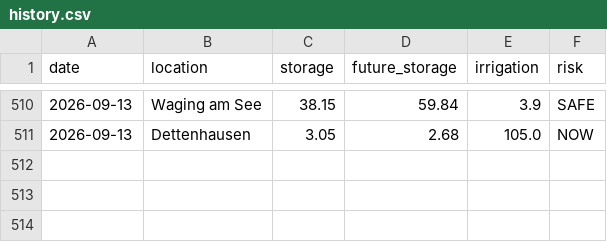
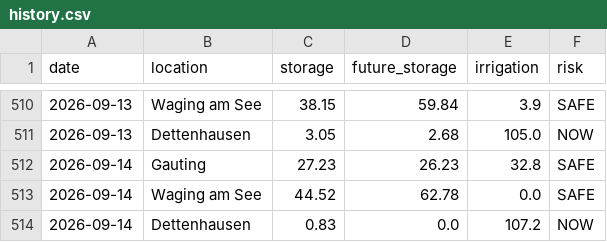
Before and after one commit to molitor76-creator/tree-drought-monitor, a CSV file: data/history.csv, drawn as a sheet; only a part is shown, gaps mark what is left out; the diff names each change by its address in the sheet, - before the commit and + after, or states it on an @@ line.

Commit message:
Automated update

```diff
--- a/data/history.csv
+++ b/data/history.csv
+row 512: 2026-09-14 | Gauting | 27.23 | 26.23 | 32.8 | SAFE
+row 513: 2026-09-14 | Waging am See | 44.52 | 62.78 | 0.0 | SAFE
+row 514: 2026-09-14 | Dettenhausen | 0.83 | 0.0 | 107.2 | NOW
```
